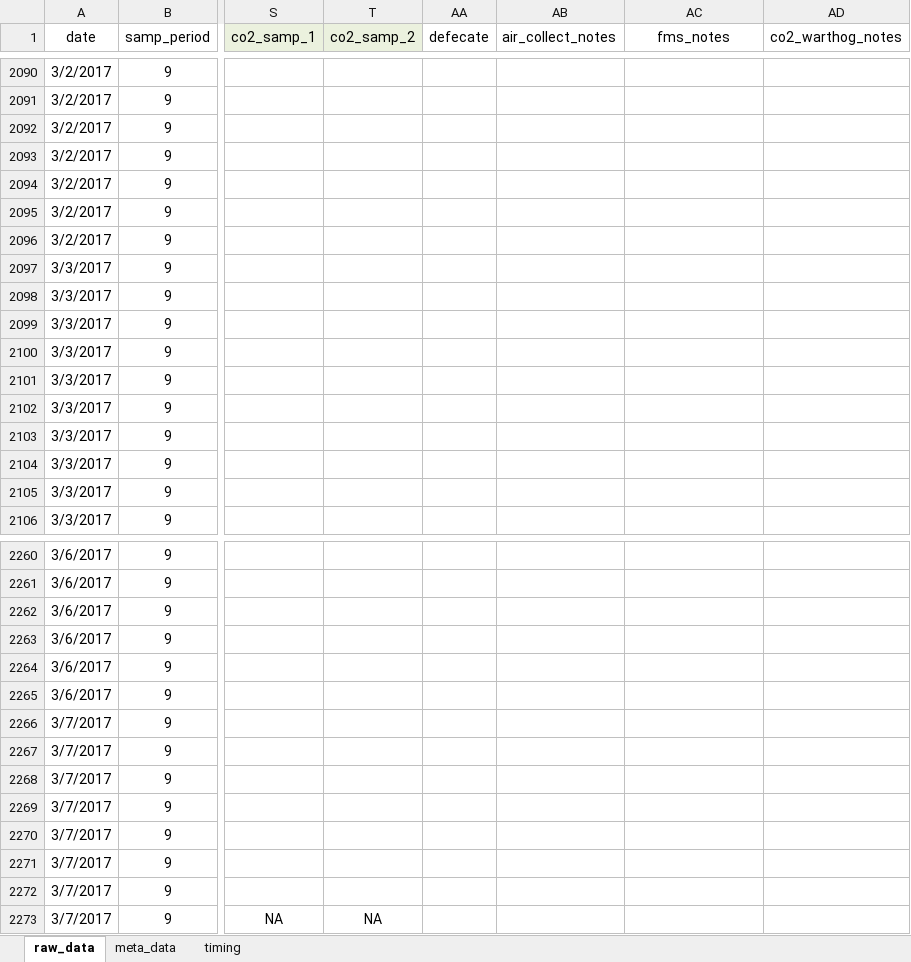
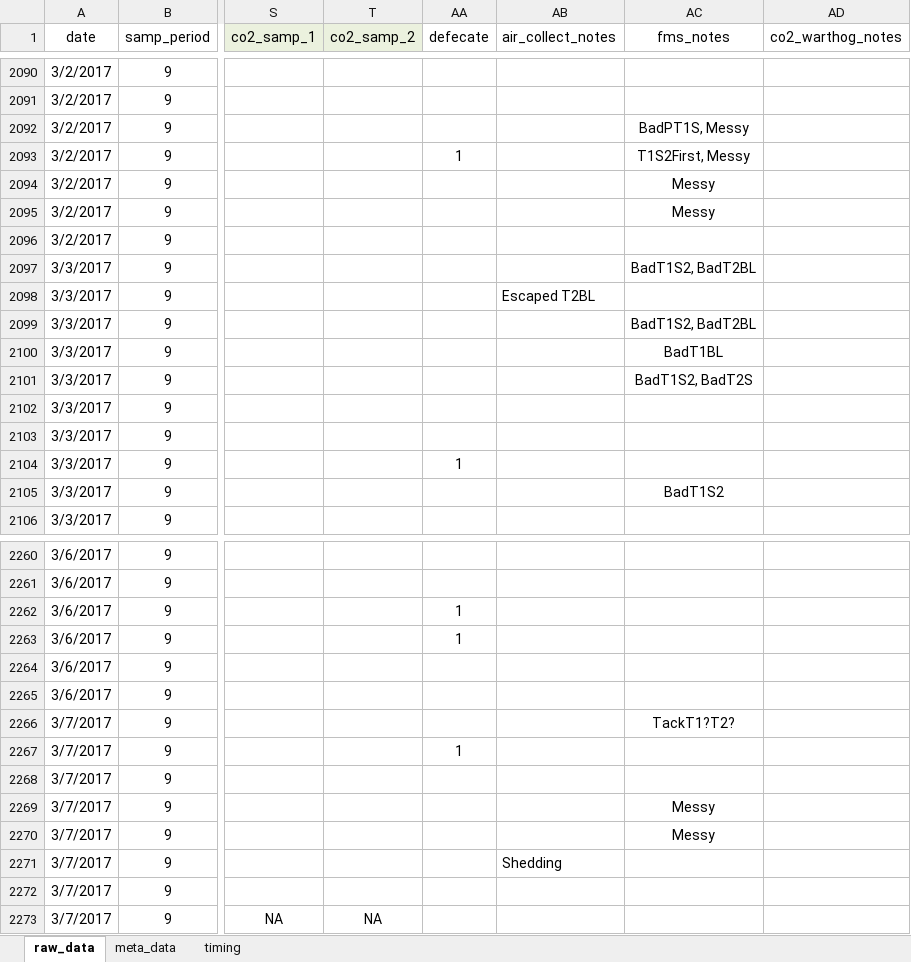
Before and after one commit to daniel1noble/smrrxn, an Excel workbook: data/ldeli_integrate.xlsx, sheet raw_data, drawn as a sheet; only a part is shown, gaps mark what is left out; values as stored, in another font and other column widths than the file's, no borders; conditional formats not drawn; the diff covers the shown part only; the diff names each change by its address in the sheet, - before the commit and + after, or states it on an @@ line.

Commit message:
Notes entry for Run 9 done

```diff
--- a/data/ldeli_integrate.xlsx (sheet raw_data)
+++ b/data/ldeli_integrate.xlsx (sheet raw_data)
-AC2092 (fms_notes): (empty)
+AC2092 (fms_notes): BadPT1S, Messy
-AA2093 (defecate): (empty)
+AA2093 (defecate): 1
-AC2093 (fms_notes): (empty)
+AC2093 (fms_notes): T1S2First, Messy
-AC2094:AC2095 (fms_notes): (empty)
+AC2094:AC2095 (fms_notes): Messy
-AC2097 (fms_notes): (empty)
+AC2097 (fms_notes): BadT1S2, BadT2BL
-AB2098 (air_collect_notes): (empty)
+AB2098 (air_collect_notes): Escaped T2BL
-AC2099 (fms_notes): (empty)
+AC2099 (fms_notes): BadT1S2, BadT2BL
-AC2100 (fms_notes): (empty)
+AC2100 (fms_notes): BadT1BL
-AC2101 (fms_notes): (empty)
+AC2101 (fms_notes): BadT1S2, BadT2S
-AA2104 (defecate): (empty)
+AA2104 (defecate): 1
-AC2105 (fms_notes): (empty)
+AC2105 (fms_notes): BadT1S2
-AA2262:AA2263 (defecate): (empty)
+AA2262:AA2263 (defecate): 1
-AC2266 (fms_notes): (empty)
+AC2266 (fms_notes): TackT1?T2?
-AA2267 (defecate): (empty)
+AA2267 (defecate): 1
-AC2269:AC2270 (fms_notes): (empty)
+AC2269:AC2270 (fms_notes): Messy
-AB2271 (air_collect_notes): (empty)
+AB2271 (air_collect_notes): Shedding
```
Also changed, not shown: 87 edited cells elsewhere in this sheet.
